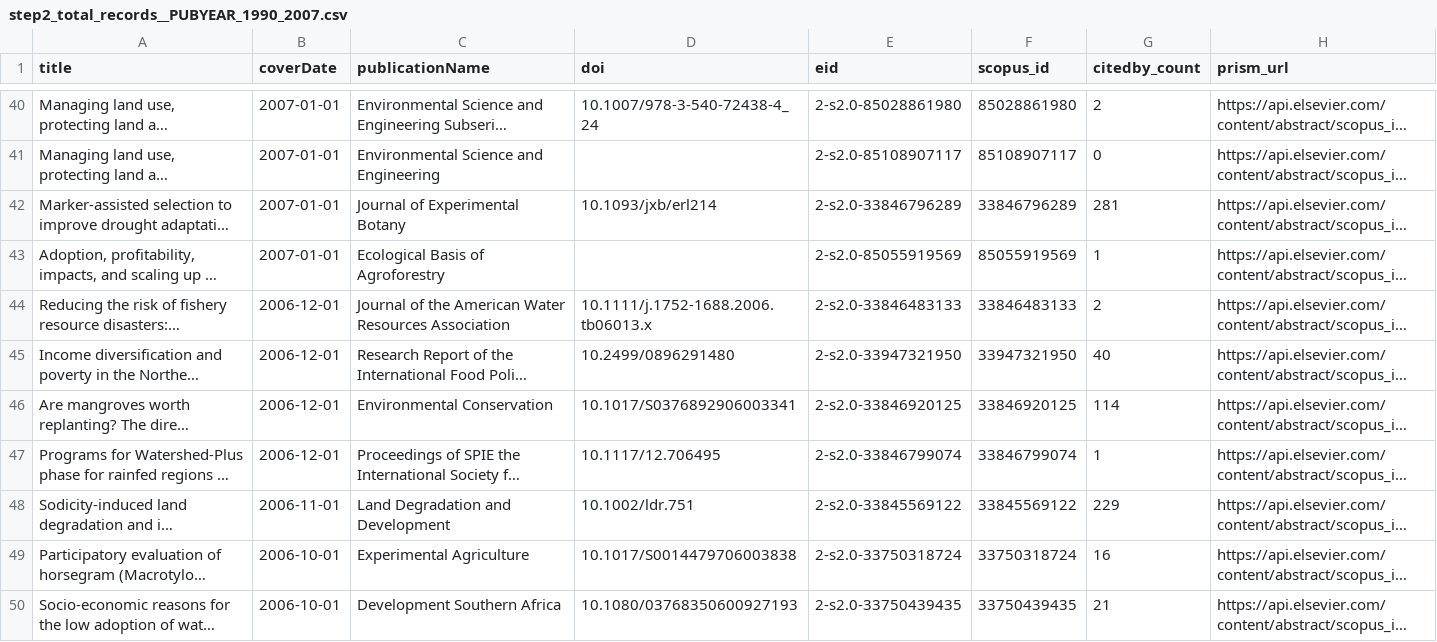
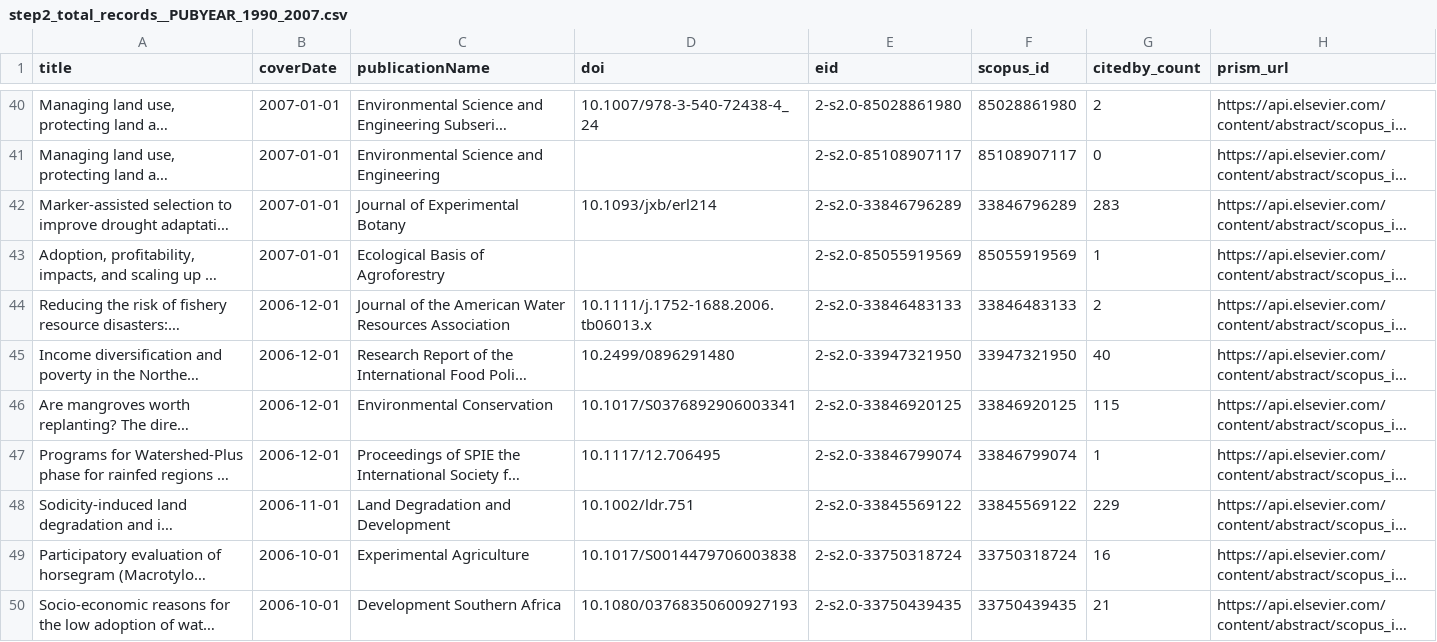
Before and after one commit to bristlepine/ilri-climate-adaptation-effectiveness, a CSV file: scripts/outputs/step2/step2_total_records__PUBYEAR_1990_2007.csv, drawn as a sheet; only a part is shown, gaps mark what is left out; long unchanged cells end in …; the diff covers the shown part only; the diff names each change by its address in the sheet, - before the commit and + after, or states it on an @@ line.

```diff
--- a/scripts/outputs/step2/step2_total_records__PUBYEAR_1990_2007.csv
+++ b/scripts/outputs/step2/step2_total_records__PUBYEAR_1990_2007.csv
-G42 (citedby_count): 281
+G42 (citedby_count): 283
-G46 (citedby_count): 114
+G46 (citedby_count): 115
```
Also changed, not shown: 19 edited cells elsewhere in this file, scripts/outputs/step1/step1_hits_plot.csv, scripts/outputs/step1/step1_summary.csv, 53 other files.
